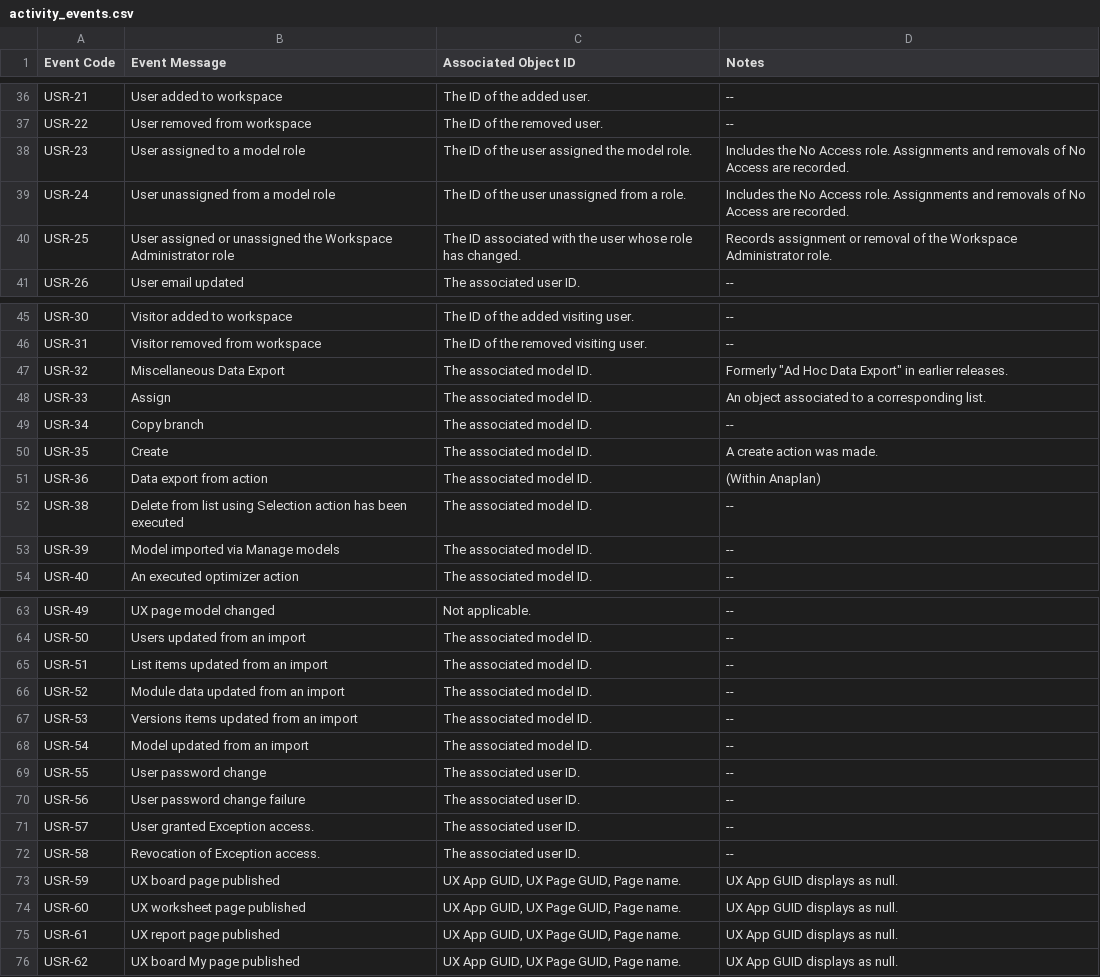
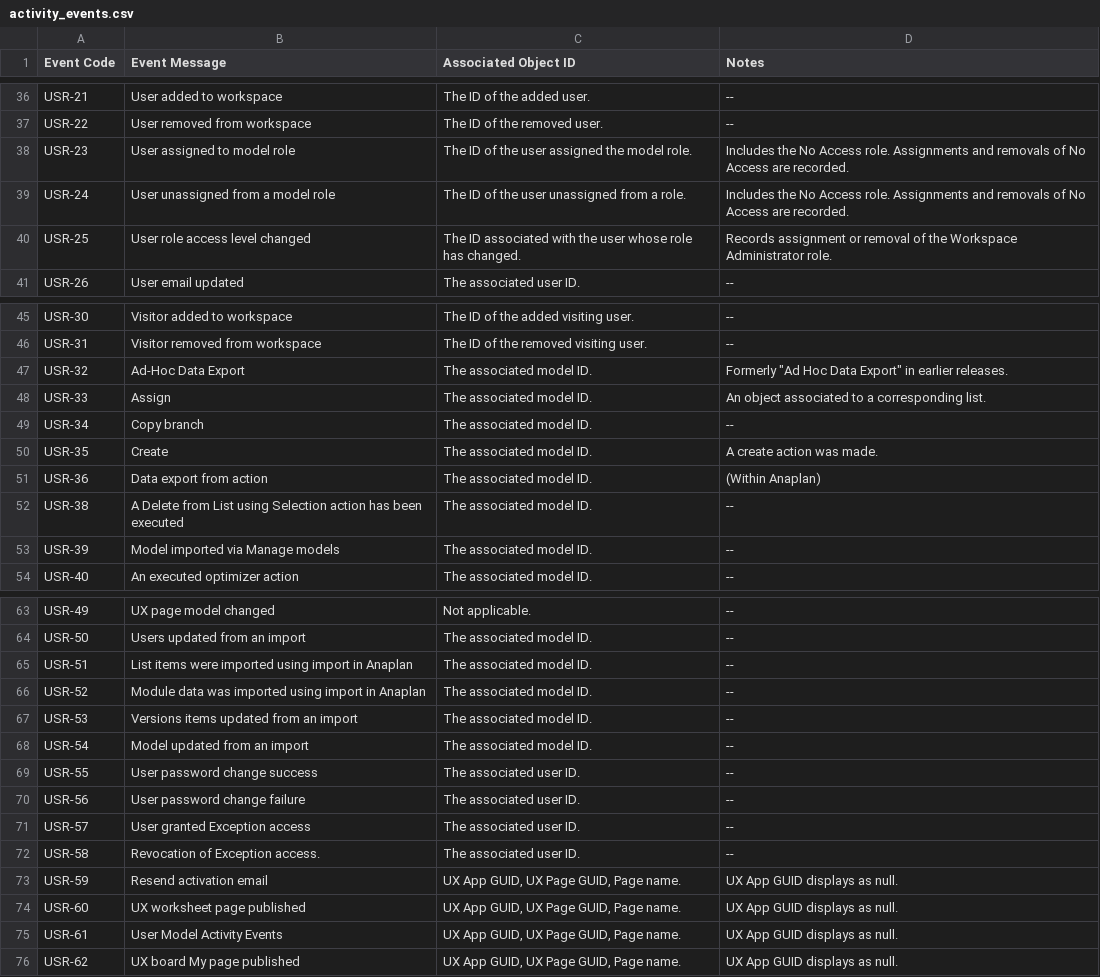
Before and after one commit to jferneau/anaplan-audit-with-history-v4, a CSV file: src/anaplan_audit/data/activity_events.csv, drawn as a sheet; only a part is shown, gaps mark what is left out; the diff covers the shown part only.

```diff
--- a/src/anaplan_audit/data/activity_events.csv
+++ b/src/anaplan_audit/data/activity_events.csv
@@ -37,5 +37,5 @@ USR-21,User added to workspace,The ID of the added user.,--
 USR-22,User removed from workspace,The ID of the removed user.,--
-USR-23,User assigned to a model role,The ID of the user assigned the model role.,"Includes the No Access role. Assignments and removals of No Access are recorded."
+USR-23,User assigned to model role,The ID of the user assigned the model role.,"Includes the No Access role. Assignments and removals of No Access are recorded."
 USR-24,User unassigned from a model role,The ID of the user unassigned from a role.,"Includes the No Access role. Assignments and removals of No Access are recorded."
-USR-25,User assigned or unassigned the Workspace Administrator role,The ID associated with the user whose role has changed.,Records assignment or removal of the Workspace Administrator role.
+USR-25,User role access level changed,The ID associated with the user whose role has changed.,Records assignment or removal of the Workspace Administrator role.
 USR-26,User email updated,The associated user ID.,--
@@ -46,3 +46,3 @@ USR-30,Visitor added to workspace,The ID of the added visiting user.,--
 USR-31,Visitor removed from workspace,The ID of the removed visiting user.,--
-USR-32,Miscellaneous Data Export,The associated model ID.,Formerly "Ad Hoc Data Export" in earlier releases.
+USR-32,Ad-Hoc Data Export,The associated model ID.,Formerly "Ad Hoc Data Export" in earlier releases.
 USR-33,Assign,The associated model ID.,An object associated to a corresponding list.
@@ -51,3 +51,3 @@ USR-35,Create,The associated model ID.,A create action was made.
 USR-36,Data export from action,The associated model ID.,(Within Anaplan)
-USR-38,Delete from list using Selection action has been executed,The associated model ID.,--
+USR-38,A Delete from List using Selection action has been executed,The associated model ID.,--
 USR-39,Model imported via Manage models,The associated model ID.,--
@@ -64,13 +64,13 @@ USR-49,UX page model changed,Not applicable.,--
 USR-50,Users updated from an import,The associated model ID.,--
-USR-51,List items updated from an import,The associated model ID.,--
-USR-52,Module data updated from an import,The associated model ID.,--
+USR-51,List items were imported using import in Anaplan,The associated model ID.,--
+USR-52,Module data was imported using import in Anaplan,The associated model ID.,--
 USR-53,Versions items updated from an import,The associated model ID.,--
 USR-54,Model updated from an import,The associated model ID.,--
-USR-55,User password change,The associated user ID.,--
+USR-55,User password change success,The associated user ID.,--
 USR-56,User password change failure,The associated user ID.,--
-USR-57,User granted Exception access.,The associated user ID.,--
+USR-57,User granted Exception access,The associated user ID.,--
 USR-58,Revocation of Exception access.,The associated user ID.,--
-USR-59,UX board page published,"UX App GUID, UX Page GUID, Page name.",UX App GUID displays as null.
+USR-59,Resend activation email,"UX App GUID, UX Page GUID, Page name.",UX App GUID displays as null.
 USR-60,UX worksheet page published,"UX App GUID, UX Page GUID, Page name.",UX App GUID displays as null.
-USR-61,UX report page published,"UX App GUID, UX Page GUID, Page name.",UX App GUID displays as null.
+USR-61,User Model Activity Events,"UX App GUID, UX Page GUID, Page name.",UX App GUID displays as null.
 USR-62,UX board My page published,"UX App GUID, UX Page GUID, Page name.",UX App GUID displays as null.
```
Also changed, not shown: 4 edited cells elsewhere in this file, examples/ACTIVITY_CODES.csv.
